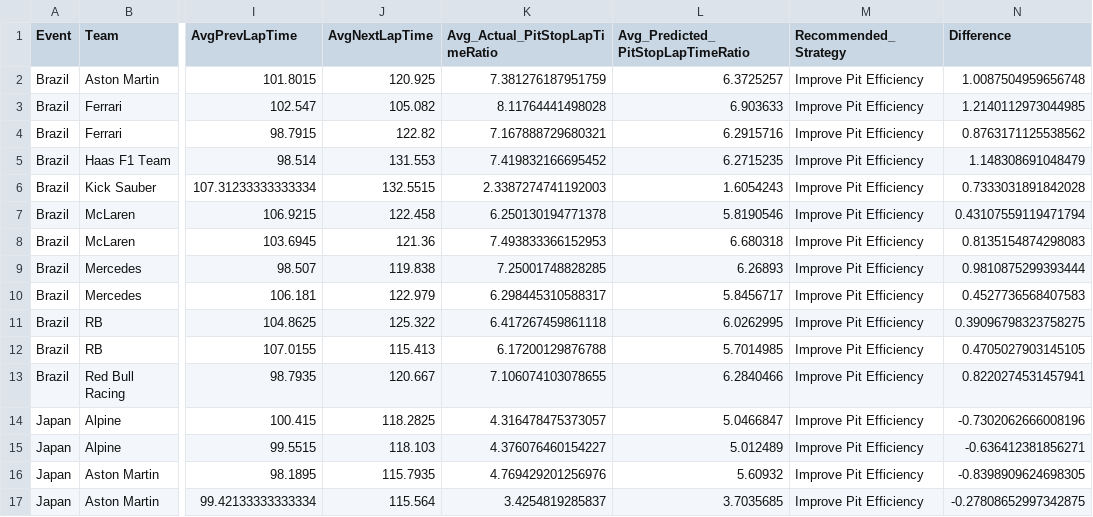
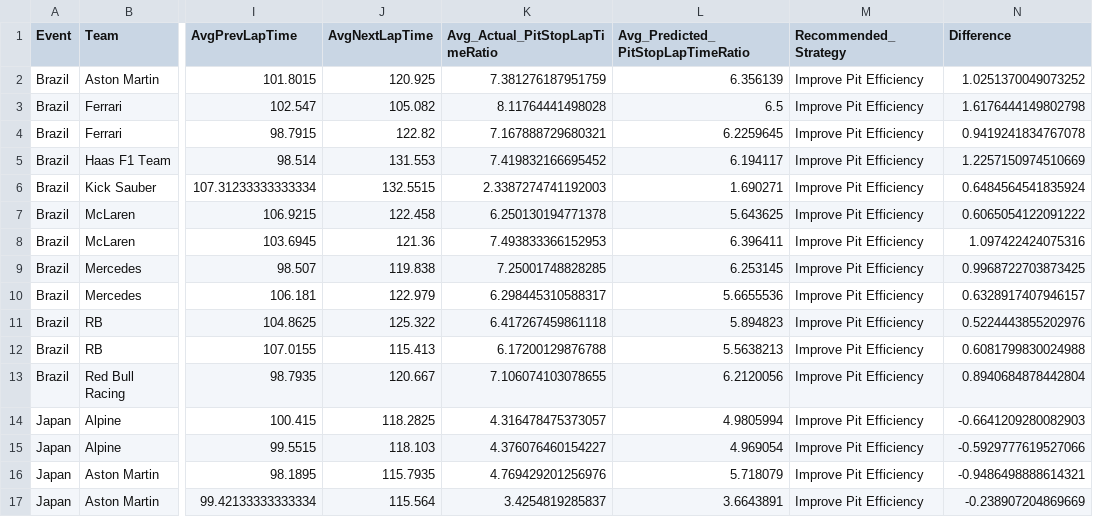
Before and after one commit to Pilcrow3000/pitStopStrategyF1, a CSV file: model/PitStop_Strategy_Report_2024.csv, drawn as a sheet; only a part is shown, gaps mark what is left out; the diff covers the shown part only; the diff names each change by its address in the sheet, - before the commit and + after, or states it on an @@ line.

```diff
--- a/model/PitStop_Strategy_Report_2024.csv
+++ b/model/PitStop_Strategy_Report_2024.csv
-L2: 6.3725257
+L2: 6.356139
-N2 (Difference): 1.0087504959656748
+N2 (Difference): 1.0251370049073252
-L3: 6.903633
+L3: 6.5
-N3 (Difference): 1.2140112973044985
+N3 (Difference): 1.6176444149802798
-L4: 6.2915716
+L4: 6.2259645
-N4 (Difference): 0.8763171125538562
+N4 (Difference): 0.9419241834767078
-L5: 6.2715235
+L5: 6.194117
-N5 (Difference): 1.148308691048479
+N5 (Difference): 1.2257150974510669
-L6: 1.6054243
+L6: 1.690271
-N6 (Difference): 0.7333031891842028
+N6 (Difference): 0.6484564541835924
-L7: 5.8190546
+L7: 5.643625
-N7 (Difference): 0.43107559119471794
+N7 (Difference): 0.6065054122091222
-L8: 6.680318
+L8: 6.396411
-N8 (Difference): 0.8135154874298083
+N8 (Difference): 1.097422424075316
-L9: 6.26893
+L9: 6.253145
-N9 (Difference): 0.9810875299393444
+N9 (Difference): 0.9968722703873425
-L10: 5.8456717
+L10: 5.6655536
-N10 (Difference): 0.4527736568407583
+N10 (Difference): 0.6328917407946157
-L11: 6.0262995
+L11: 5.894823
-N11 (Difference): 0.39096798323758275
+N11 (Difference): 0.5224443855202976
-L12: 5.7014985
+L12: 5.5638213
-N12 (Difference): 0.4705027903145105
+N12 (Difference): 0.6081799830024988
-L13: 6.2840466
+L13: 6.2120056
-N13 (Difference): 0.8220274531457941
+N13 (Difference): 0.8940684878442804
-L14: 5.0466847
+L14: 4.9805994
-N14 (Difference): -0.7302062666008196
+N14 (Difference): -0.6641209280082903
-L15: 5.012489
+L15: 4.969054
-N15 (Difference): -0.636412381856271
+N15 (Difference): -0.5929777619527066
-L16: 5.60932
+L16: 5.718079
-N16 (Difference): -0.8398909624698305
+N16 (Difference): -0.9486498888614321
-L17: 3.7035685
+L17: 3.6643891
-N17 (Difference): -0.27808652997342875
+N17 (Difference): -0.238907204869669
```
Also changed, not shown: 40 edited cells elsewhere in this file, 2 other files.
